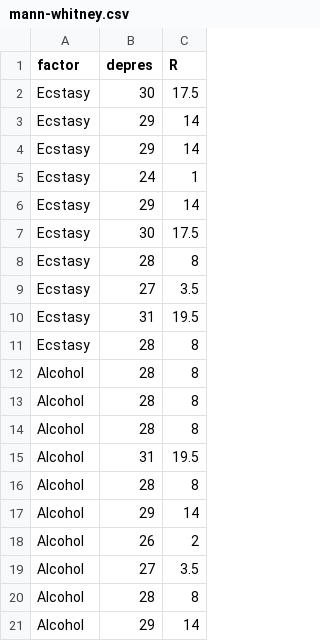
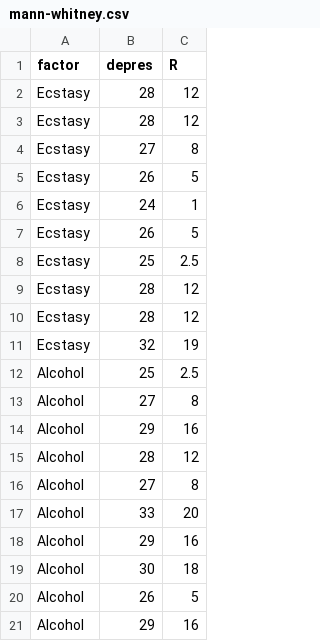
Before and after one commit to ShKlinkenberg/statistics-lectures, a CSV file: topics/wilcoxon_rank_sum_test/mann-whitney.csv, drawn as a sheet.

```diff
--- a/topics/wilcoxon_rank_sum_test/mann-whitney.csv
+++ b/topics/wilcoxon_rank_sum_test/mann-whitney.csv
@@ -1,21 +1,21 @@
 "factor","depres","R"
-"Ecstasy",30,17.5
-"Ecstasy",29,14
-"Ecstasy",29,14
+"Ecstasy",28,12
+"Ecstasy",28,12
+"Ecstasy",27,8
+"Ecstasy",26,5
 "Ecstasy",24,1
-"Ecstasy",29,14
-"Ecstasy",30,17.5
-"Ecstasy",28,8
-"Ecstasy",27,3.5
-"Ecstasy",31,19.5
-"Ecstasy",28,8
-"Alcohol",28,8
-"Alcohol",28,8
-"Alcohol",28,8
-"Alcohol",31,19.5
-"Alcohol",28,8
-"Alcohol",29,14
-"Alcohol",26,2
-"Alcohol",27,3.5
-"Alcohol",28,8
-"Alcohol",29,14
+"Ecstasy",26,5
+"Ecstasy",25,2.5
+"Ecstasy",28,12
+"Ecstasy",28,12
+"Ecstasy",32,19
+"Alcohol",25,2.5
+"Alcohol",27,8
+"Alcohol",29,16
+"Alcohol",28,12
+"Alcohol",27,8
+"Alcohol",33,20
+"Alcohol",29,16
+"Alcohol",30,18
+"Alcohol",26,5
+"Alcohol",29,16
```
Also changed, not shown: 8 other files.
